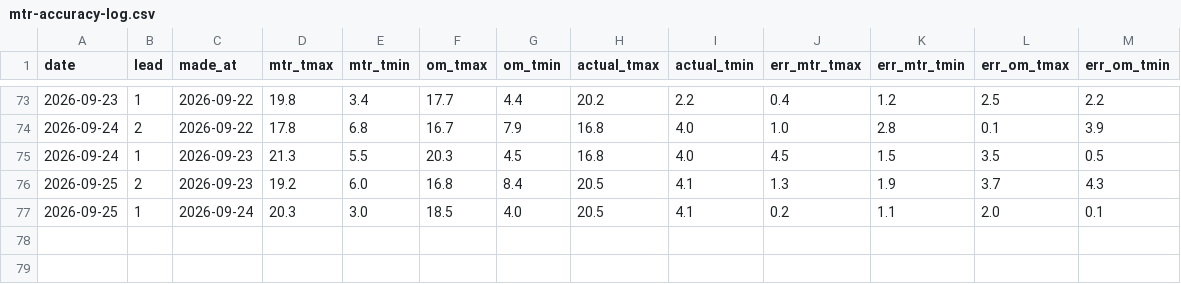
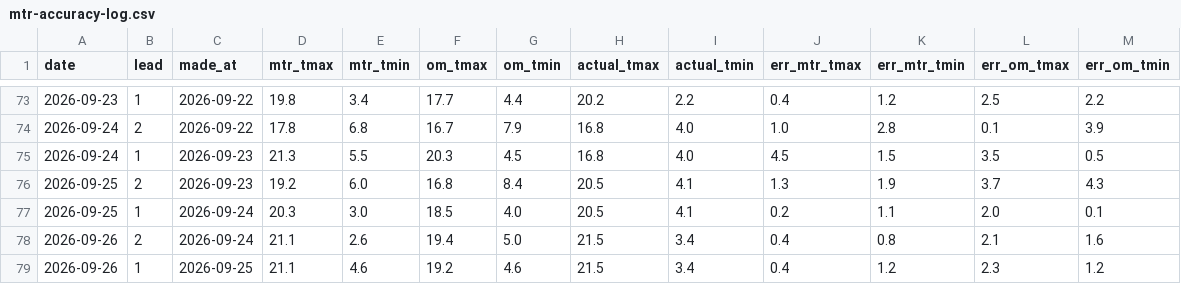
Before and after one commit to ibanezar/weather-station, a CSV file: data/mtr-accuracy-log.csv, drawn as a sheet; only a part is shown, gaps mark what is left out; the diff names each change by its address in the sheet, - before the commit and + after, or states it on an @@ line.

```diff
--- a/data/mtr-accuracy-log.csv
+++ b/data/mtr-accuracy-log.csv
+row 78: 2026-09-26 | 2 | 2026-09-24 | 21.1 | 2.6 | 19.4 | 5.0 | 21.5 | 3.4 | 0.4 | 0.8 | 2.1 | 1.6
+row 79: 2026-09-26 | 1 | 2026-09-25 | 21.1 | 4.6 | 19.2 | 4.6 | 21.5 | 3.4 | 0.4 | 1.2 | 2.3 | 1.2
```
Also changed, not shown: 8 other files.
